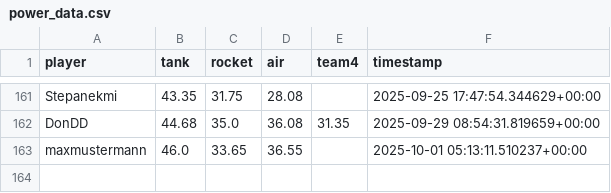
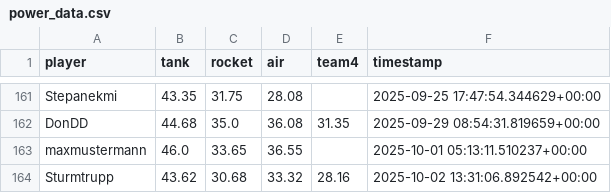
Before and after one commit to Stepanekmi/vs-data-store, a CSV file: data/power_data.csv, drawn as a sheet; only a part is shown, gaps mark what is left out.

Commit message:
powerenter: Sturmtrupp

```diff
--- a/data/power_data.csv
+++ b/data/power_data.csv
@@ -163 +163,2 @@ DonDD,44.68,35.0,36.08,31.35,2025-09-29 08:54:31.819659+00:00
 maxmustermann,46.0,33.65,36.55,,2025-10-01 05:13:11.510237+00:00
+Sturmtrupp,43.62,30.68,33.32,28.16,2025-10-02 13:31:06.892542+00:00
```
